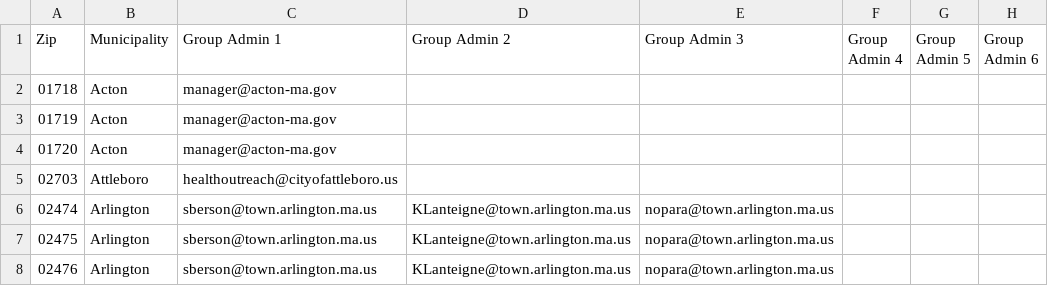
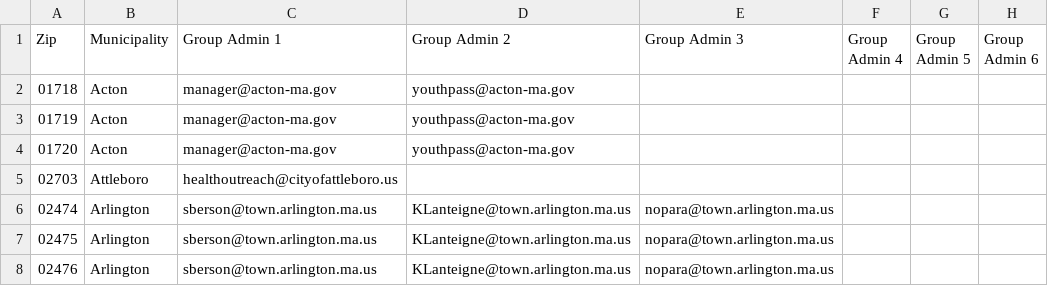
Before and after one commit to mbta/reduced_fares, a CSV file: data_sources/Production Youth Permissions.csv, drawn as a sheet; only a part is shown; the diff names each change by its address in the sheet, - before the commit and + after, or states it on an @@ line.

Commit message:
Update Production Youth Permissions.csv

```diff
--- a/data_sources/Production Youth Permissions.csv
+++ b/data_sources/Production Youth Permissions.csv
-D2:D4 (Group Admin 2): (empty)
+D2:D4 (Group Admin 2): youthpass@acton-ma.gov
```
